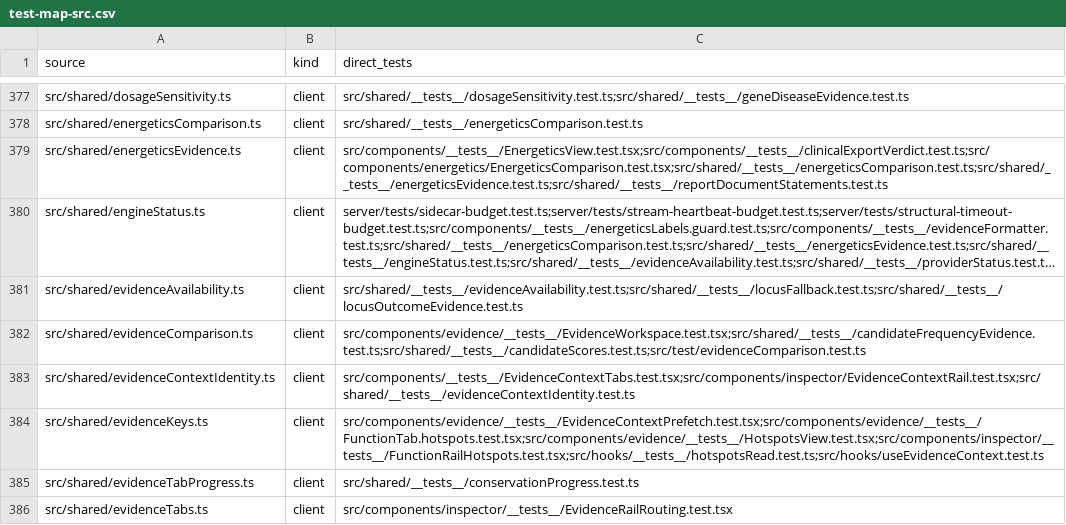
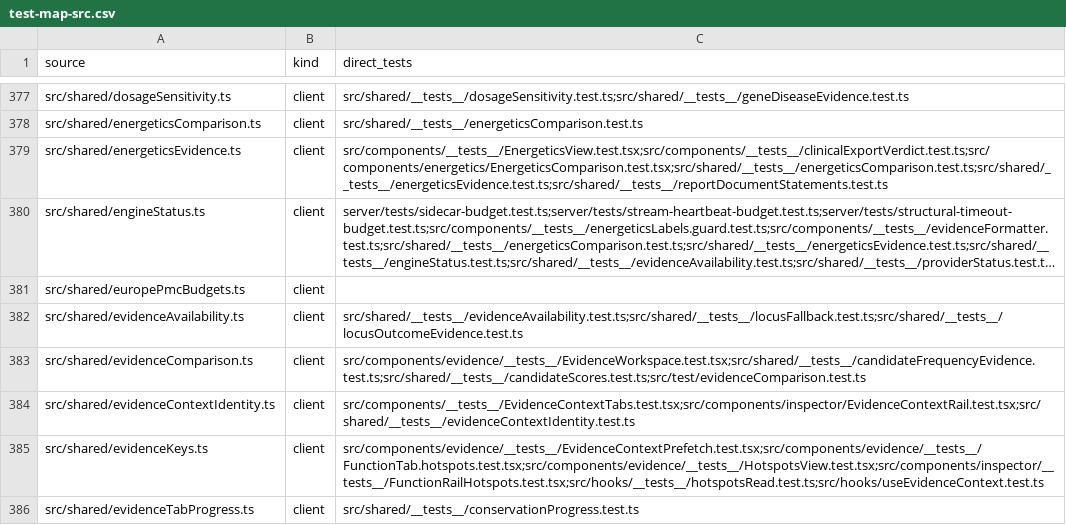
Before and after one commit to Huthaifa-HajAhmad/Missense-Structural-Explorer, a CSV file: doc/code-map/test-map-src.csv, drawn as a sheet; only a part is shown, gaps mark what is left out; the shorter side is filled out with more unchanged rows; long unchanged cells end in …; the diff names each change by its address in the sheet, - before the commit and + after, or states it on an @@ line.

```diff
--- a/doc/code-map/test-map-src.csv
+++ b/doc/code-map/test-map-src.csv
+row 381: src/shared/europePmcBudgets.ts | client
```
Also changed, not shown: 13 other files.
